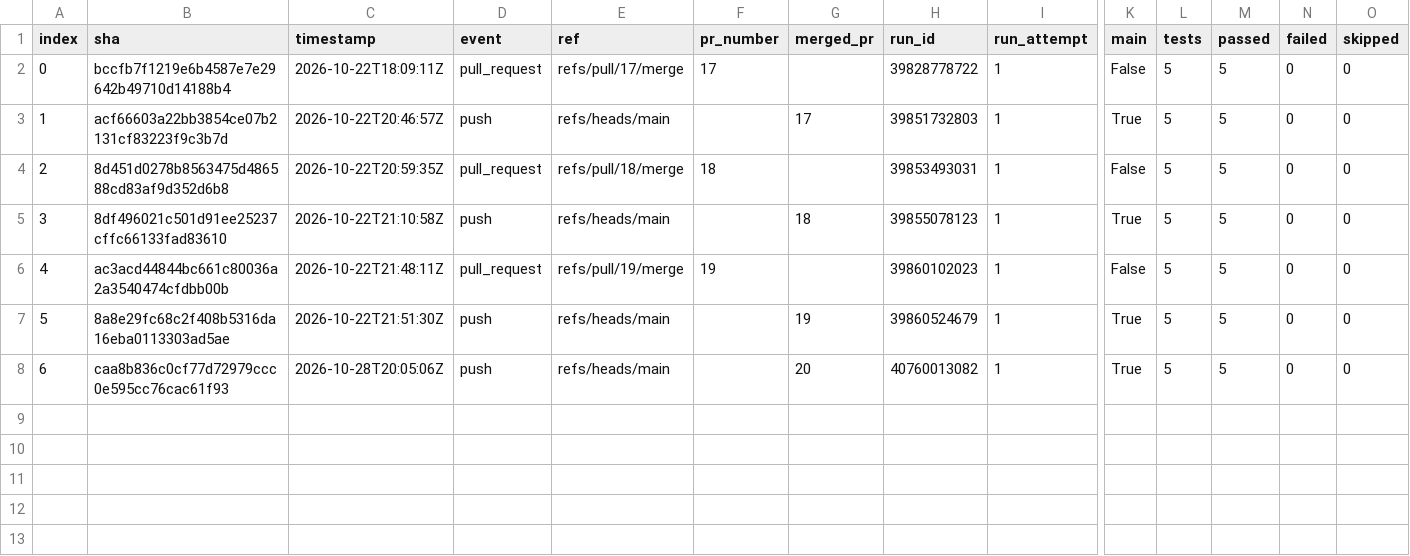
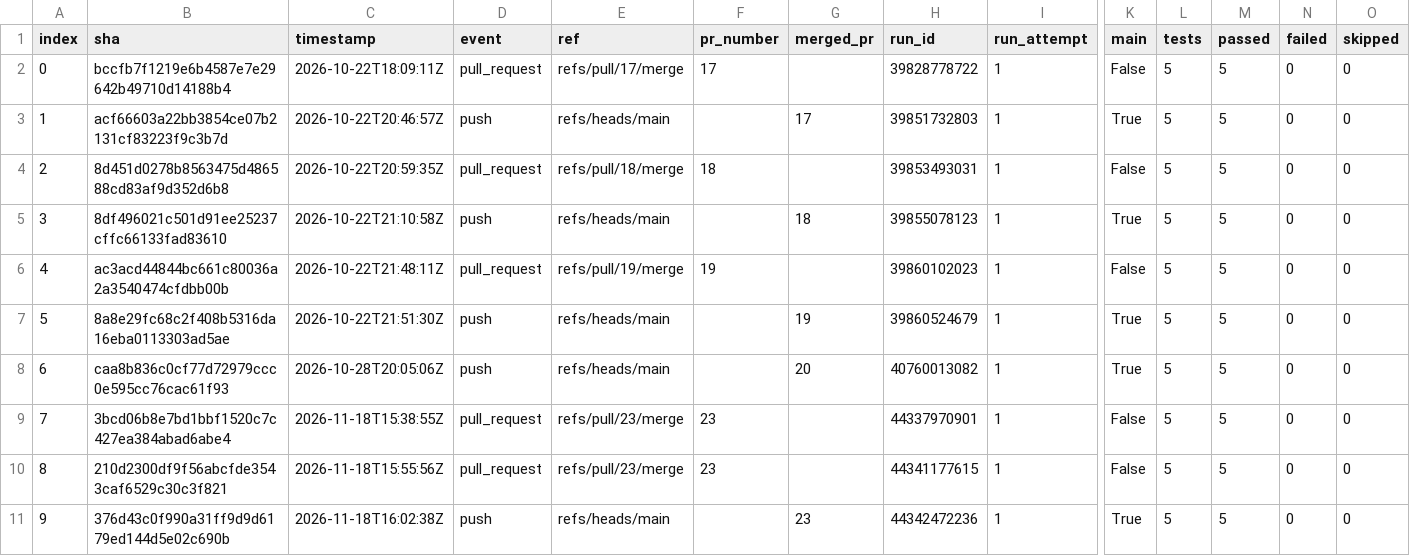
Before and after one commit to Shirojoufu/Service-Template, a CSV file: reports/runs.csv, drawn as a sheet; only a part is shown, gaps mark what is left out; rows hold the shown columns only; the diff names each change by its address in the sheet, - before the commit and + after, or states it on an @@ line.

```diff
--- a/reports/runs.csv
+++ b/reports/runs.csv
+row 9: 7 | 3bcd06b8e7bd1bbf1520c7c427ea384abad6abe4 | 2026-11-18T15:38:55Z | pull_request | refs/pull/23/merge | 23 |  | 44337970901 | 1 | False | 5 | 5 | 0 | 0
+row 10: 8 | 210d2300df9f56abcfde3543caf6529c30c3f821 | 2026-11-18T15:55:56Z | pull_request | refs/pull/23/merge | 23 |  | 44341177615 | 1 | False | 5 | 5 | 0 | 0
+row 11: 9 | 376d43c0f990a31ff9d9d6179ed144d5e02c690b | 2026-11-18T16:02:38Z | push | refs/heads/main |  | 23 | 44342472236 | 1 | True | 5 | 5 | 0 | 0
```
Also changed, not shown: reports/test_outcomes.csv, 4 other files.
